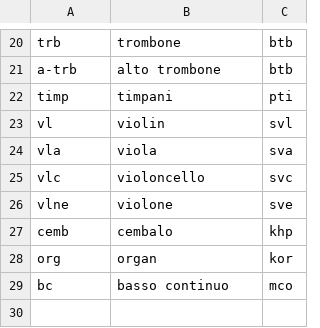
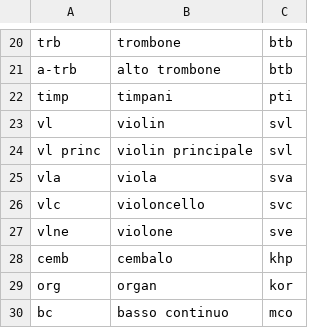
Before and after one commit to edition-esser-skala/werner-catalogue-of-works, a CSV file: data/instrument_abbreviations.csv, drawn as a sheet; only a part is shown, gaps mark what is left out.

Commit message:
adds instrument abbreviation vl princ

```diff
--- a/data/instrument_abbreviations.csv
+++ b/data/instrument_abbreviations.csv
@@ -23,2 +23,3 @@ timp,timpani,pti
 vl,violin,svl
+vl princ,violin principale,svl
 vla,viola,sva
```
